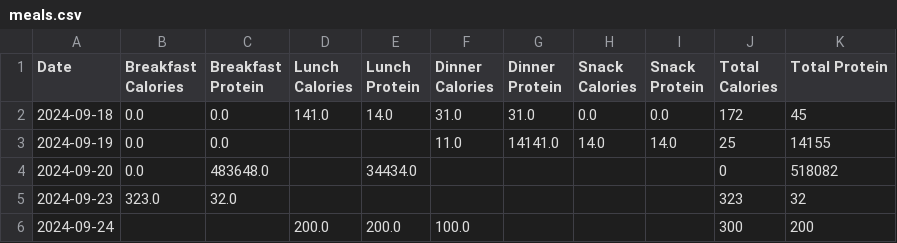
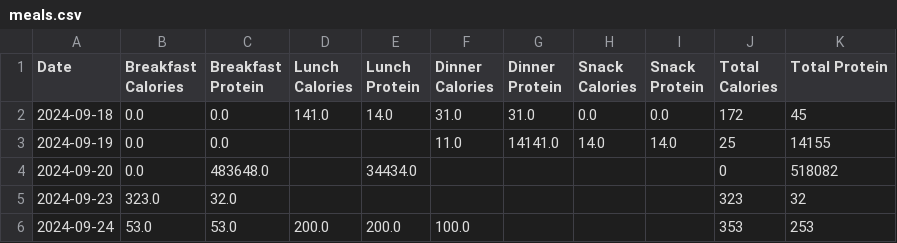
Before and after one commit to jman322/macrotrack, a CSV file: data/meals.csv, drawn as a sheet.

```diff
--- a/data/meals.csv
+++ b/data/meals.csv
@@ -5,2 +5,2 @@ Date,Breakfast Calories,Breakfast Protein,Lunch Calories,Lunch Protein,Dinner Ca
 2024-09-23,323.0,32.0,,,,,,,323,32
-2024-09-24,,,200.0,200.0,100.0,,,,300,200
+2024-09-24,53.0,53.0,200.0,200.0,100.0,,,,353,253
```
Also changed, not shown: 4 other files.
